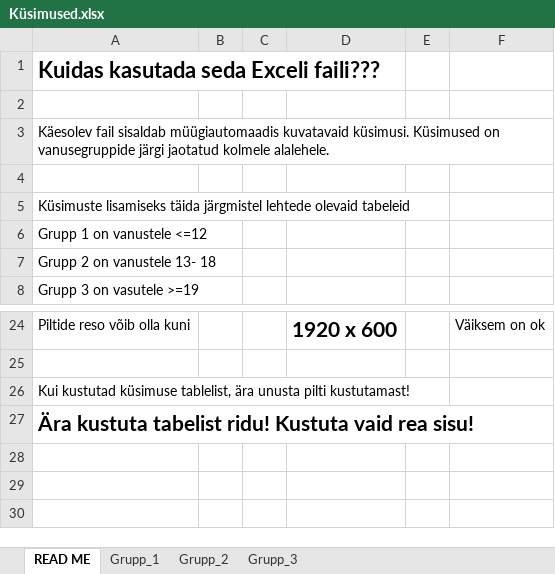
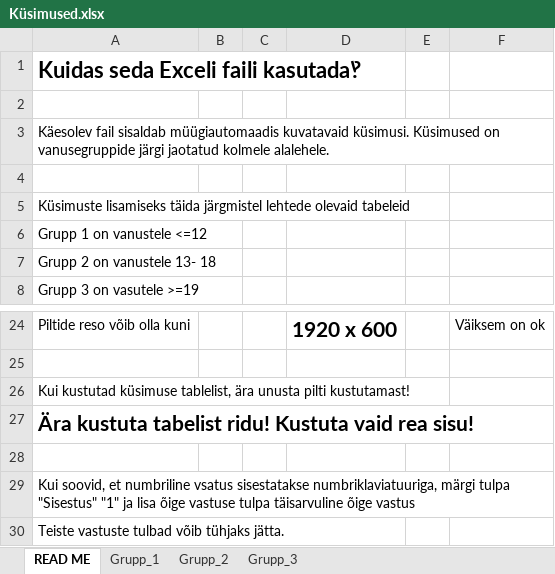
Before and after one commit to Isometimescode1/vendingprojekt, an Excel workbook: Küsimused.xlsx, sheet READ ME, drawn as a sheet; only a part is shown, gaps mark what is left out; values as stored, in another font and other column widths than the file's, no borders; the diff names each change by its address in the sheet, - before the commit and + after, or states it on an @@ line.

```diff
--- a/Küsimused.xlsx (sheet READ ME)
+++ b/Küsimused.xlsx (sheet READ ME)
-A1: Kuidas kasutada seda Exceli faili???
+A1: Kuidas seda Exceli faili kasutada‽
+row 28: (empty)
+row 29: Kui soovid, et numbriline vsatus sisestatakse numbriklaviatuuriga, märgi tulpa "Sisestus" "1" ja lisa õige vastuse tulpa täisarvuline õige vastus
+row 30: Teiste vastuste tulbad võib tühjaks jätta.
```
Also changed, not shown: sheet Grupp_1, sheet Grupp_2, sheet Grupp_3, 2 other files.
